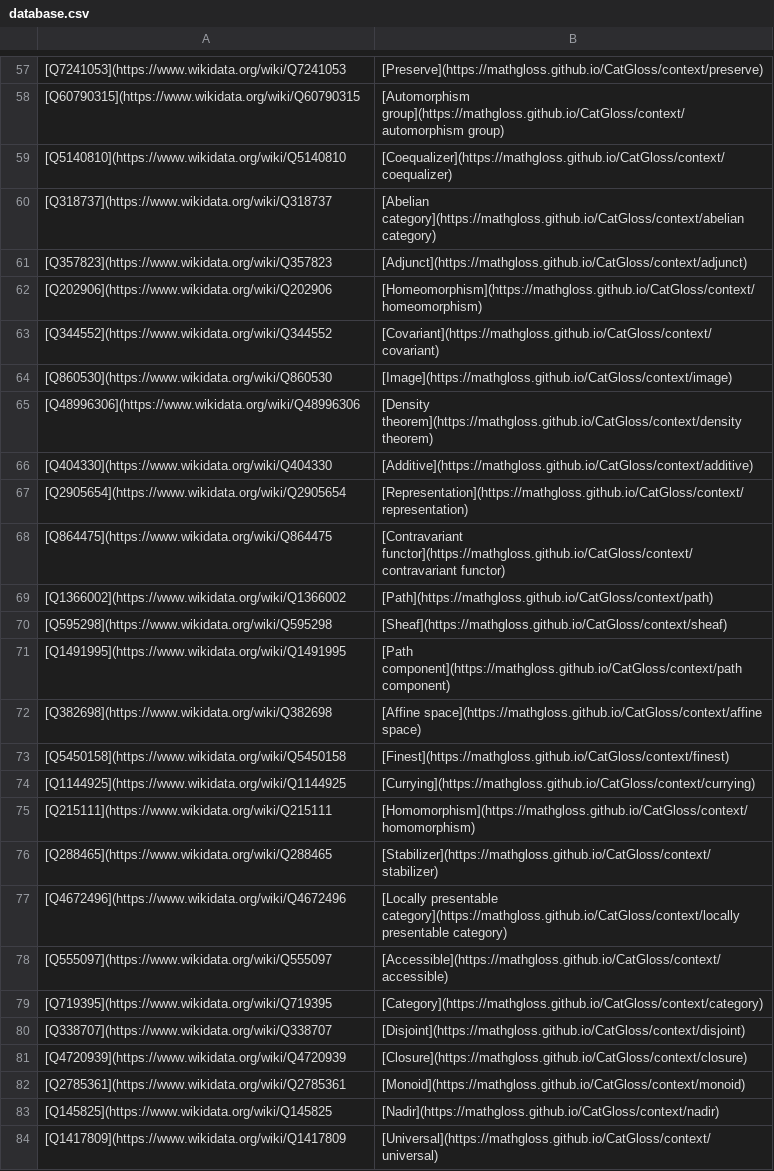
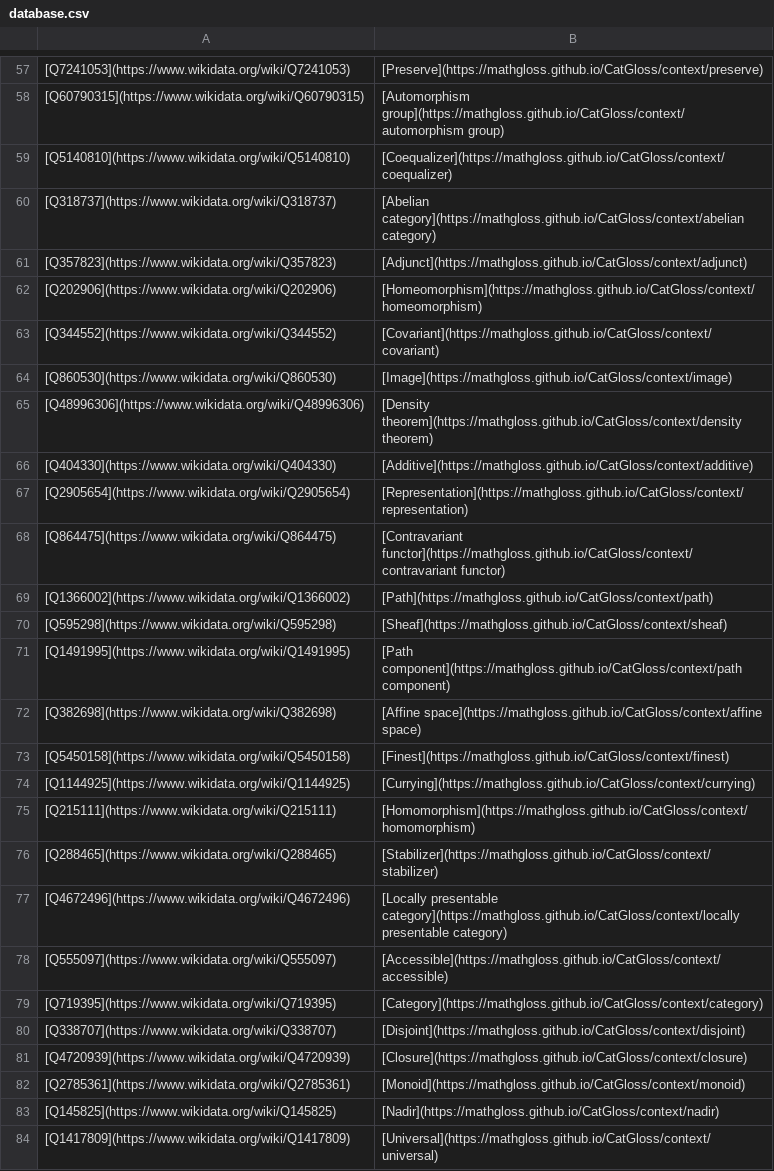
Before and after one commit to MathGloss/CatGloss, a CSV file: database.csv, drawn as a sheet; only a part is shown, gaps mark what is left out; the diff covers the shown part only; the diff names each change by its address in the sheet, - before the commit and + after, or states it on an @@ line.

```diff
--- a/database.csv
+++ b/database.csv
-A57: [Q7241053](https://www.wikidata.org/wiki/Q7241053
+A57: [Q7241053](https://www.wikidata.org/wiki/Q7241053)
-A58: [Q60790315](https://www.wikidata.org/wiki/Q60790315
+A58: [Q60790315](https://www.wikidata.org/wiki/Q60790315)
-A59: [Q5140810](https://www.wikidata.org/wiki/Q5140810
+A59: [Q5140810](https://www.wikidata.org/wiki/Q5140810)
-A60: [Q318737](https://www.wikidata.org/wiki/Q318737
+A60: [Q318737](https://www.wikidata.org/wiki/Q318737)
-A61: [Q357823](https://www.wikidata.org/wiki/Q357823
+A61: [Q357823](https://www.wikidata.org/wiki/Q357823)
-A62: [Q202906](https://www.wikidata.org/wiki/Q202906
+A62: [Q202906](https://www.wikidata.org/wiki/Q202906)
-A63: [Q344552](https://www.wikidata.org/wiki/Q344552
+A63: [Q344552](https://www.wikidata.org/wiki/Q344552)
-A64: [Q860530](https://www.wikidata.org/wiki/Q860530
+A64: [Q860530](https://www.wikidata.org/wiki/Q860530)
-A65: [Q48996306](https://www.wikidata.org/wiki/Q48996306
+A65: [Q48996306](https://www.wikidata.org/wiki/Q48996306)
-A66: [Q404330](https://www.wikidata.org/wiki/Q404330
+A66: [Q404330](https://www.wikidata.org/wiki/Q404330)
-A67: [Q2905654](https://www.wikidata.org/wiki/Q2905654
+A67: [Q2905654](https://www.wikidata.org/wiki/Q2905654)
-A68: [Q864475](https://www.wikidata.org/wiki/Q864475
+A68: [Q864475](https://www.wikidata.org/wiki/Q864475)
-A69: [Q1366002](https://www.wikidata.org/wiki/Q1366002
+A69: [Q1366002](https://www.wikidata.org/wiki/Q1366002)
-A70: [Q595298](https://www.wikidata.org/wiki/Q595298
+A70: [Q595298](https://www.wikidata.org/wiki/Q595298)
-A71: [Q1491995](https://www.wikidata.org/wiki/Q1491995
+A71: [Q1491995](https://www.wikidata.org/wiki/Q1491995)
-A72: [Q382698](https://www.wikidata.org/wiki/Q382698
+A72: [Q382698](https://www.wikidata.org/wiki/Q382698)
-A73: [Q5450158](https://www.wikidata.org/wiki/Q5450158
+A73: [Q5450158](https://www.wikidata.org/wiki/Q5450158)
-A74: [Q1144925](https://www.wikidata.org/wiki/Q1144925
+A74: [Q1144925](https://www.wikidata.org/wiki/Q1144925)
-A75: [Q215111](https://www.wikidata.org/wiki/Q215111
+A75: [Q215111](https://www.wikidata.org/wiki/Q215111)
-A76: [Q288465](https://www.wikidata.org/wiki/Q288465
+A76: [Q288465](https://www.wikidata.org/wiki/Q288465)
-A77: [Q4672496](https://www.wikidata.org/wiki/Q4672496
+A77: [Q4672496](https://www.wikidata.org/wiki/Q4672496)
-A78: [Q555097](https://www.wikidata.org/wiki/Q555097
+A78: [Q555097](https://www.wikidata.org/wiki/Q555097)
-A79: [Q719395](https://www.wikidata.org/wiki/Q719395
+A79: [Q719395](https://www.wikidata.org/wiki/Q719395)
-A80: [Q338707](https://www.wikidata.org/wiki/Q338707
+A80: [Q338707](https://www.wikidata.org/wiki/Q338707)
-A81: [Q4720939](https://www.wikidata.org/wiki/Q4720939
+A81: [Q4720939](https://www.wikidata.org/wiki/Q4720939)
-A82: [Q2785361](https://www.wikidata.org/wiki/Q2785361
+A82: [Q2785361](https://www.wikidata.org/wiki/Q2785361)
-A83: [Q145825](https://www.wikidata.org/wiki/Q145825
+A83: [Q145825](https://www.wikidata.org/wiki/Q145825)
-A84: [Q1417809](https://www.wikidata.org/wiki/Q1417809
+A84: [Q1417809](https://www.wikidata.org/wiki/Q1417809)
```
Also changed, not shown: 168 edited cells elsewhere in this file, 2 other files.
